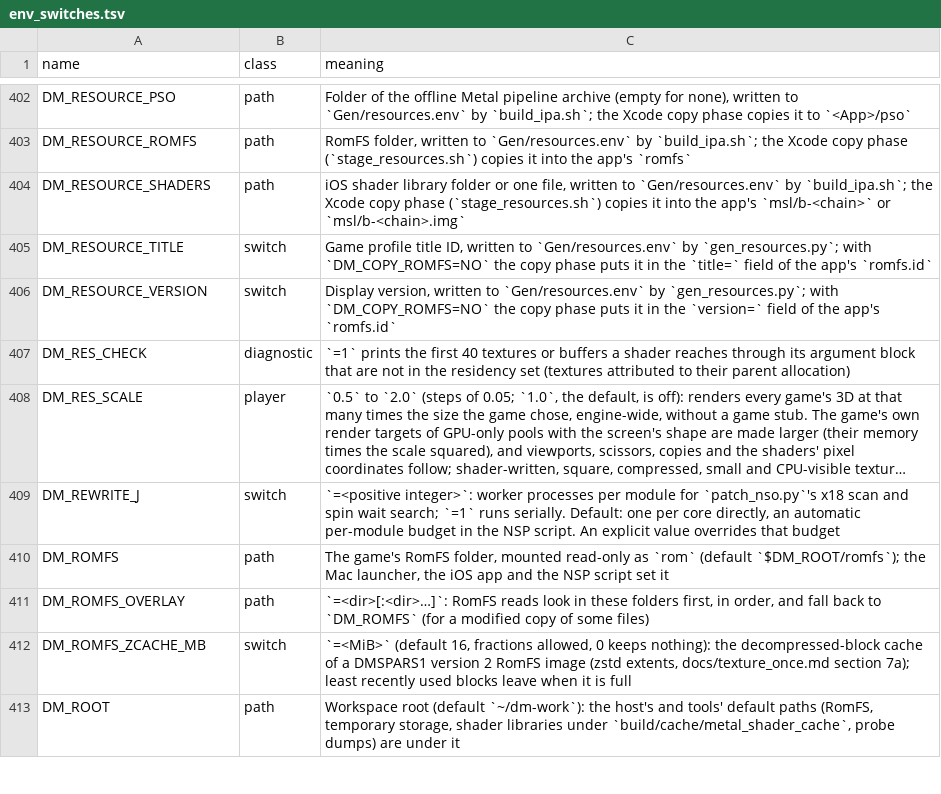
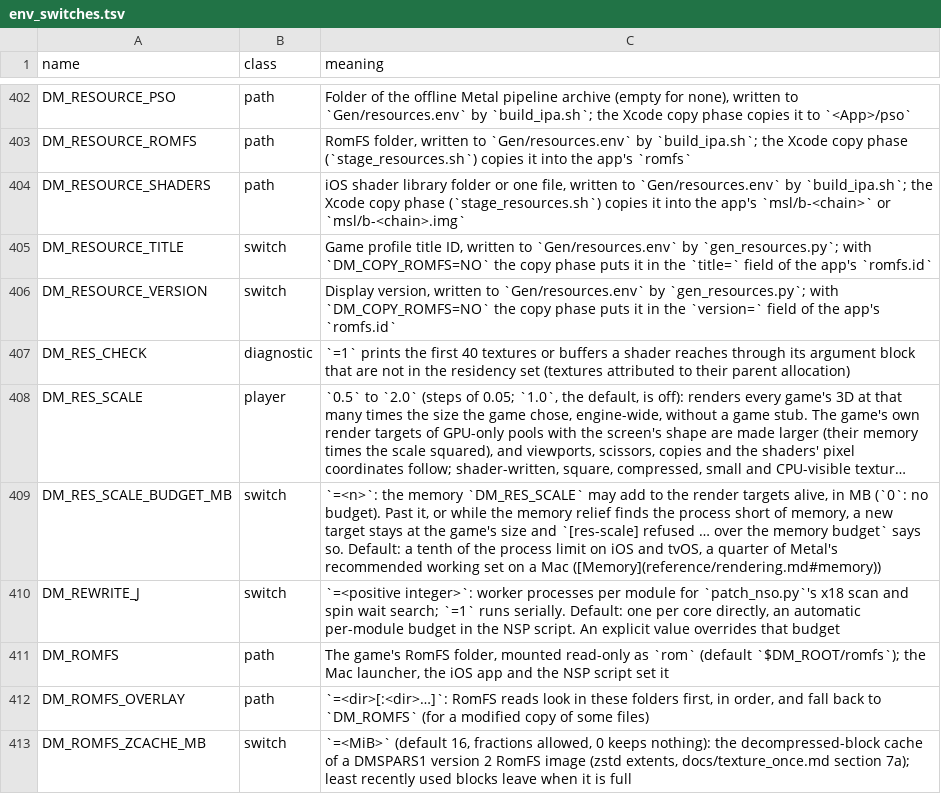
Before and after one commit to brad-n/TVPort, a TSV file: docs/env_switches.tsv, drawn as a sheet; only a part is shown, gaps mark what is left out; the shorter side is filled out with more unchanged rows; long unchanged cells end in …; the diff names each change by its address in the sheet, - before the commit and + after, or states it on an @@ line.

Commit message:
Resolution scale: a memory budget, and the memory the scale adds counted while it lives
Every scaled texture now counts what the scale adds (its memory less its memory at the
game's size) from when it is made (tex_mtl_, tex_upgrade: rs_track) until it is freed (an
owner object on the Metal texture), so retired, taken-over and finalized targets leave the
count when their memory goes. A new target that would take the count past the budget, or
that comes while the memory relief finds the process short of memory, stays at the game's
size, and every later descriptor of the same texture (its twin, a family member, a remake)
keeps that decision. The budget is a tenth of the process limit on iOS and tvOS and a quarter
of Metal's recommended working set on a Mac; DM_RES_SCALE_BUDGET_MB sets it, 0 none.

The [res-scale] summary gives the targets alive, the memory the scale adds now and at its
peak, the budget, and how many sizes the scaled targets were made at; past 24 sizes each new
one is logged, which is what a game's dynamic resolution looks like.

t_res_scale: the count rises and falls with a texture, a target past the budget or made while
short of memory keeps the game's size, and keeps it when the budget is raised again.

```diff
--- a/docs/env_switches.tsv
+++ b/docs/env_switches.tsv
+row 409: DM_RES_SCALE_BUDGET_MB | switch | `=<n>`: the memory `DM_RES_SCALE` may add to the render targets alive, in MB (`0`: no budget). Past it, or while the memory relief finds the process short of memory, a new target stays at the game's size and `[res-scale] refused … over the memory budget` says so. Default: a tenth of the process limit on iOS and tvOS, a quarter of Metal's recommended working set on a Mac ([Memory](reference/rendering.md#memory))
```
Also changed, not shown: 3 other files.
